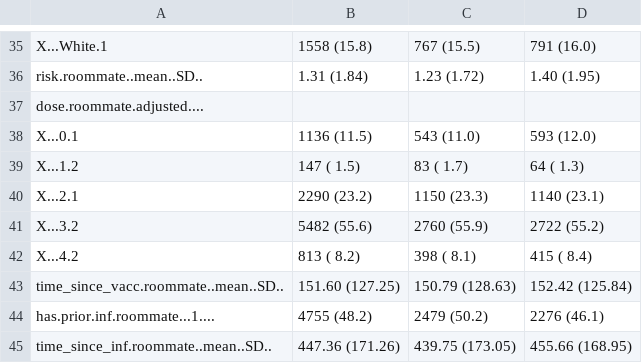
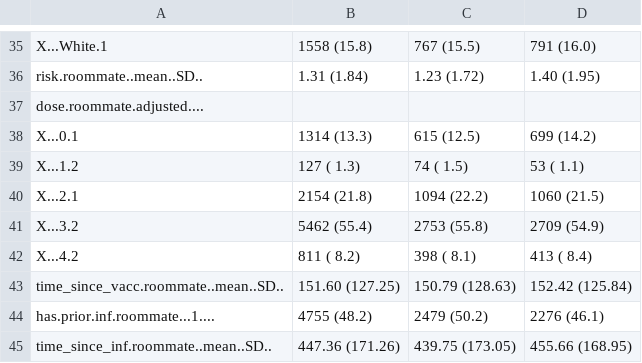
Before and after one commit to sophttan/covid-indirects, a CSV file: tables/demo.csv, drawn as a sheet; only a part is shown, gaps mark what is left out.

```diff
--- a/tables/demo.csv
+++ b/tables/demo.csv
@@ -37,7 +37,7 @@
 "dose.roommate.adjusted....","  ","  ","  "
-"X...0.1","  1136 (11.5) ","   543 (11.0) ","   593 (12.0) "
-"X...1.2","   147 ( 1.5) ","    83 ( 1.7) ","    64 ( 1.3) "
-"X...2.1","  2290 (23.2) ","  1150 (23.3) ","  1140 (23.1) "
-"X...3.2","  5482 (55.6) ","  2760 (55.9) ","  2722 (55.2) "
-"X...4.2","   813 ( 8.2) ","   398 ( 8.1) ","   415 ( 8.4) "
+"X...0.1","  1314 (13.3) ","   615 (12.5) ","   699 (14.2) "
+"X...1.2","   127 ( 1.3) ","    74 ( 1.5) ","    53 ( 1.1) "
+"X...2.1","  2154 (21.8) ","  1094 (22.2) ","  1060 (21.5) "
+"X...3.2","  5462 (55.4) ","  2753 (55.8) ","  2709 (54.9) "
+"X...4.2","   811 ( 8.2) ","   398 ( 8.1) ","   413 ( 8.4) "
 "time_since_vacc.roommate..mean..SD..","151.60 (127.25)","150.79 (128.63)","152.42 (125.84)"
```
Also changed, not shown: 5 other files.
